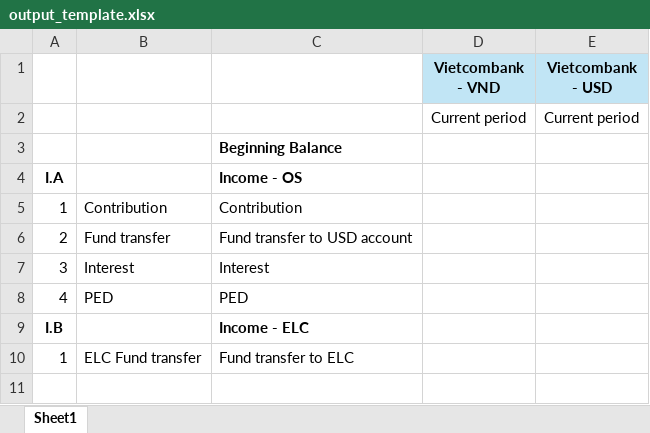
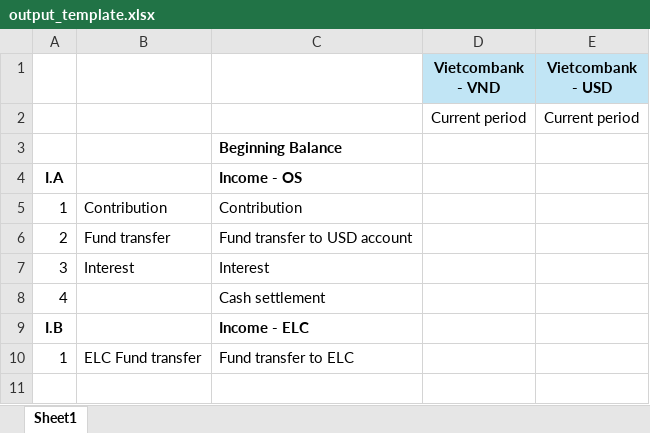
Before and after one commit to kyusongy/onesky_financial_agent, an Excel workbook: instruction_data/templates/output_template.xlsx, sheet Sheet1, drawn as a sheet; only a part is shown; values as stored, in another font and other column widths than the file's, no borders; removed rows and columns are numbered as before the commit, all else as after; the diff names each change by its address in the sheet, - before the commit and + after, or states it on an @@ line.

```diff
--- a/instruction_data/templates/output_template.xlsx (sheet Sheet1)
+++ b/instruction_data/templates/output_template.xlsx (sheet Sheet1)
-row 8: 4 | PED | PED
+row 8: 4 |  | Cash settlement
```
Also changed, not shown: 2 other files.
